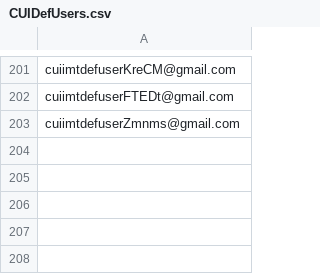
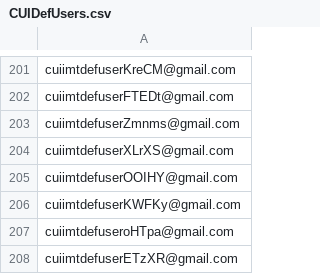
Before and after one commit to hmcts/civil-performance, a CSV file: CUIDefUsers.csv, drawn as a sheet; only a part is shown, gaps mark what is left out; the diff names each change by its address in the sheet, - before the commit and + after, or states it on an @@ line.

```diff
--- a/CUIDefUsers.csv
+++ b/CUIDefUsers.csv
+row 204: cuiimtdefuserXLrXS@gmail.com
+row 205: cuiimtdefuserOOIHY@gmail.com
+row 206: cuiimtdefuserKWFKy@gmail.com
+row 207: cuiimtdefuseroHTpa@gmail.com
+row 208: cuiimtdefuserETzXR@gmail.com
```
Also changed, not shown: CUIClaimUsers.csv, 2 other files.
